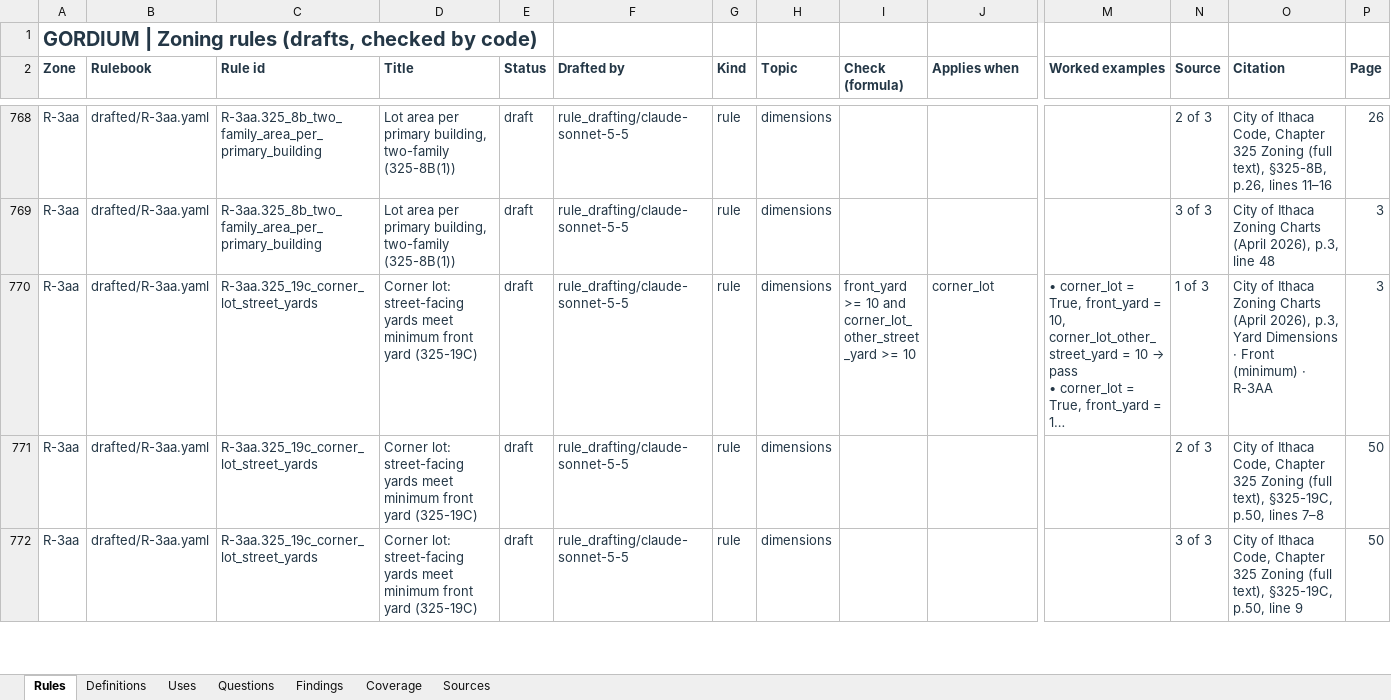
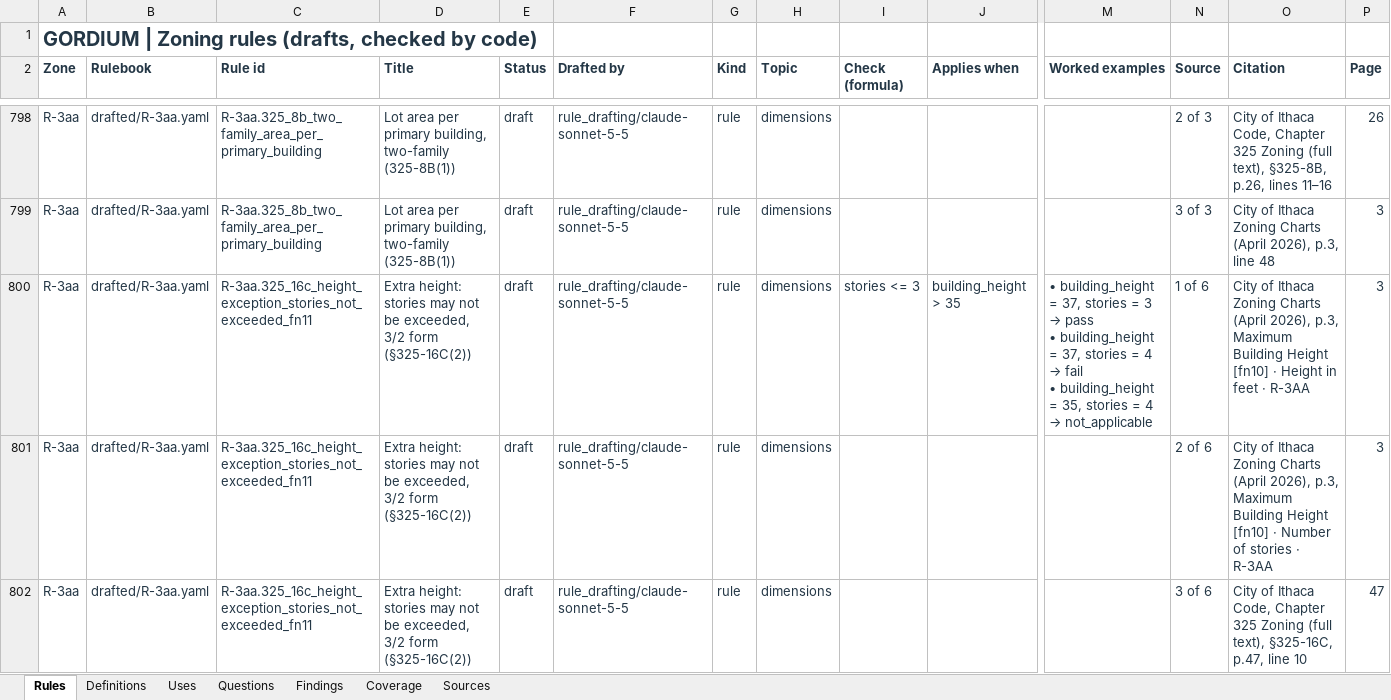
Before and after one commit to bz28/gordium, an Excel workbook: regulations/jurisdictions/new_york/ithaca_city/ithaca_city_rules.xlsx, sheet Rules, drawn as a sheet; only a part is shown, gaps mark what is left out; the shorter side is filled out with more unchanged rows; long unchanged cells end in …; values as stored, in another font and other column widths than the file's, no borders; rows hold the shown columns only; ↵ is a line break in a cell; the diff covers the shown part only; the diff names each change by its address in the sheet, - before the commit and + after, or states it on an @@ line.

```diff
--- a/regulations/jurisdictions/new_york/ithaca_city/ithaca_city_rules.xlsx (sheet Rules)
+++ b/regulations/jurisdictions/new_york/ithaca_city/ithaca_city_rules.xlsx (sheet Rules)
+row 800: R-3aa | drafted/R-3aa.yaml | R-3aa.325_16c_height_exception_stories_not_exceeded_fn11 | Extra height: stories may not be exceeded, 3/2 form (§325-16C(2)) | draft | rule_drafting/claude-sonnet-5-5 | rule | dimensions | stories <= 3 | building_height > 35 | • building_height = 37, stories = 3 → pass ↵ • building_height = 37, stories = 4 → fail ↵ • building_height = 35, stories = 4 → not_applicable | 1 of 6 | City of Ithaca Zoning Charts (April 2026), p.3, Maximum Building Height [fn10] · Height in feet · R-3AA | 3
+row 801: R-3aa | drafted/R-3aa.yaml | R-3aa.325_16c_height_exception_stories_not_exceeded_fn11 | Extra height: stories may not be exceeded, 3/2 form (§325-16C(2)) | draft | rule_drafting/claude-sonnet-5-5 | rule | dimensions |  |  |  | 2 of 6 | City of Ithaca Zoning Charts (April 2026), p.3, Maximum Building Height [fn10] · Number of stories · R-3AA | 3
+row 802: R-3aa | drafted/R-3aa.yaml | R-3aa.325_16c_height_exception_stories_not_exceeded_fn11 | Extra height: stories may not be exceeded, 3/2 form (§325-16C(2)) | draft | rule_drafting/claude-sonnet-5-5 | rule | dimensions |  |  |  | 3 of 6 | City of Ithaca Code, Chapter 325 Zoning (full text), §325-16C, p.47, line 10 | 47
```
Also changed, not shown: 43 added rows and 342 edited cells elsewhere in this sheet, sheet Questions, 17 other files.
